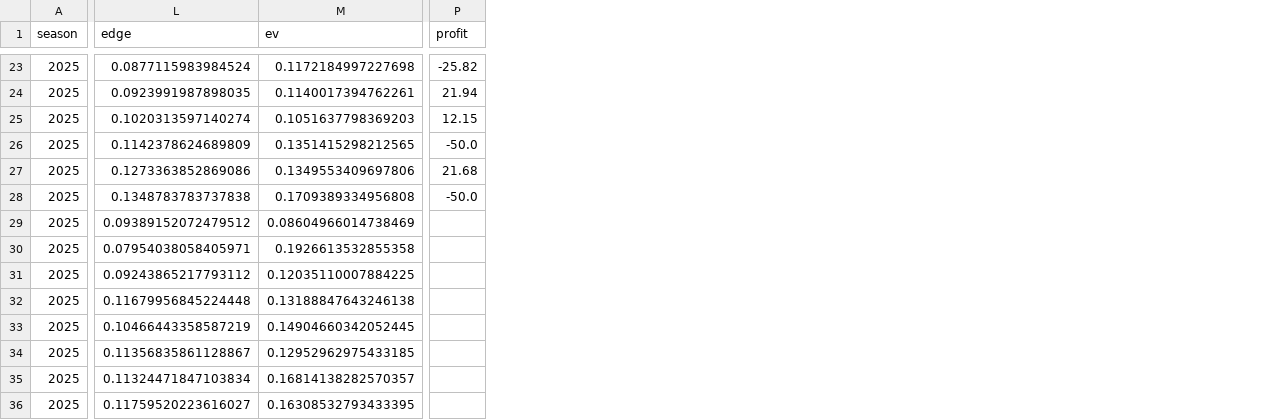
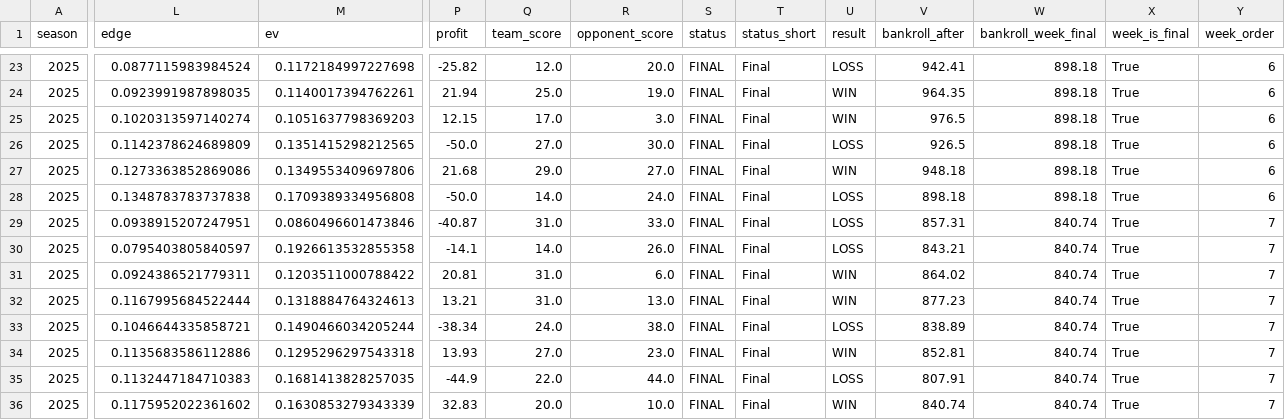
Before and after one commit to luisesantamaria/nfl-betting, a CSV file: data/live/bets.csv, drawn as a sheet; only a part is shown, gaps mark what is left out; the diff covers the shown part only; the diff names each change by its address in the sheet, - before the commit and + after, or states it on an @@ line.

```diff
--- a/data/live/bets.csv
+++ b/data/live/bets.csv
+column Q (team_score), rows 23-36: 12.0 | 25.0 | 17.0 | 27.0 | 29.0 | 14.0 | 31.0 | 14.0 | 31.0 | 31.0 | 24.0 | 27.0 | 22.0 | 20.0
+column R (opponent_score), rows 23-36: 20.0 | 19.0 | 3.0 | 30.0 | 27.0 | 24.0 | 33.0 | 26.0 | 6.0 | 13.0 | 38.0 | 23.0 | 44.0 | 10.0
+column S (status), rows 23-36: all FINAL
+column T (status_short), rows 23-36: all Final
+column U (result), rows 23-36: LOSS | WIN | WIN | LOSS | WIN | LOSS | LOSS | LOSS | WIN | WIN | LOSS | WIN | LOSS | WIN
+column V (bankroll_after), rows 23-36: 942.41 | 964.35 | 976.5 | 926.5 | 948.18 | 898.18 | 857.31 | 843.21 | 864.02 | 877.23 | 838.89 | 852.81 | 807.91 | 840.74
+column W (bankroll_week_final), rows 23-36: 898.18 | 898.18 | 898.18 | 898.18 | 898.18 | 898.18 | 840.74 | 840.74 | 840.74 | 840.74 | 840.74 | 840.74 | 840.74 | 840.74
+column X (week_is_final), rows 23-36: all True
+column Y (week_order), rows 23-36: 6 | 6 | 6 | 6 | 6 | 6 | 7 | 7 | 7 | 7 | 7 | 7 | 7 | 7
-L29 (edge): 0.09389152072479512
+L29 (edge): 0.0938915207247951
-M29 (ev): 0.08604966014738469
+M29 (ev): 0.0860496601473846
-P29 (profit): (empty)
+P29 (profit): -40.87
-L30 (edge): 0.07954038058405971
+L30 (edge): 0.0795403805840597
-P30 (profit): (empty)
+P30 (profit): -14.1
-L31 (edge): 0.09243865217793112
+L31 (edge): 0.0924386521779311
-M31 (ev): 0.12035110007884225
+M31 (ev): 0.1203511000788422
-P31 (profit): (empty)
+P31 (profit): 20.81
-L32 (edge): 0.11679956845224448
+L32 (edge): 0.1167995684522444
-M32 (ev): 0.13188847643246138
+M32 (ev): 0.1318884764324613
-P32 (profit): (empty)
+P32 (profit): 13.21
-L33 (edge): 0.10466443358587219
+L33 (edge): 0.1046644335858721
-M33 (ev): 0.14904660342052445
+M33 (ev): 0.1490466034205244
-P33 (profit): (empty)
+P33 (profit): -38.34
-L34 (edge): 0.11356835861128867
+L34 (edge): 0.1135683586112886
-M34 (ev): 0.12952962975433185
+M34 (ev): 0.1295296297543318
-P34 (profit): (empty)
+P34 (profit): 13.93
-L35 (edge): 0.11324471847103834
+L35 (edge): 0.1132447184710383
-M35 (ev): 0.16814138282570357
+M35 (ev): 0.1681413828257035
-P35 (profit): (empty)
+P35 (profit): -44.9
-L36 (edge): 0.11759520223616027
+L36 (edge): 0.1175952022361602
-M36 (ev): 0.16308532793433395
+M36 (ev): 0.1630853279343339
-P36 (profit): (empty)
+P36 (profit): 32.83
```
Also changed, not shown: 2 edited cells elsewhere in this file.
